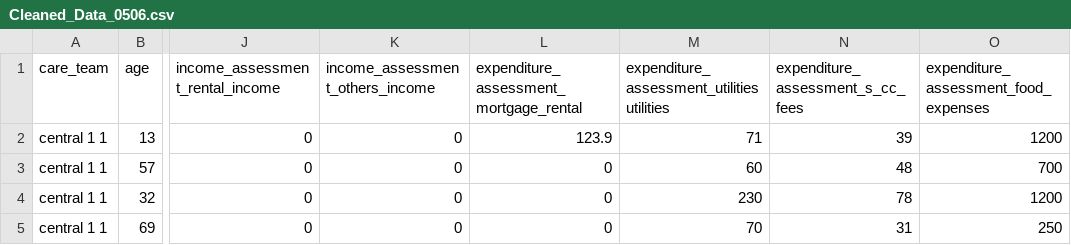
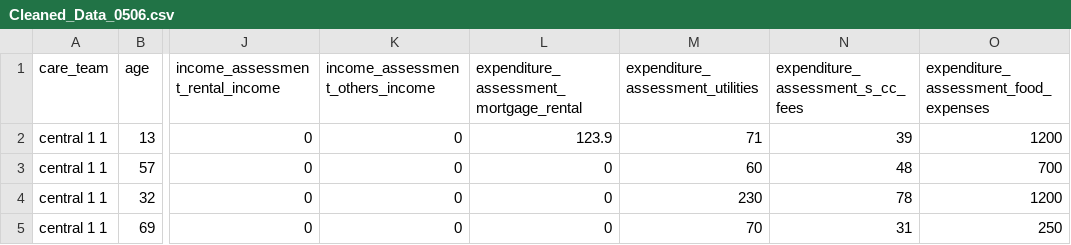
Before and after one commit to VinMoria/NTU_DAP_Tzu_Chi, a CSV file: data/Cleaned_Data_0506.csv, drawn as a sheet; only a part is shown, gaps mark what is left out; the diff names each change by its address in the sheet, - before the commit and + after, or states it on an @@ line.

```diff
--- a/data/Cleaned_Data_0506.csv
+++ b/data/Cleaned_Data_0506.csv
-M1: expenditure_assessment_utilitiesutilities
+M1: expenditure_assessment_utilities
```
